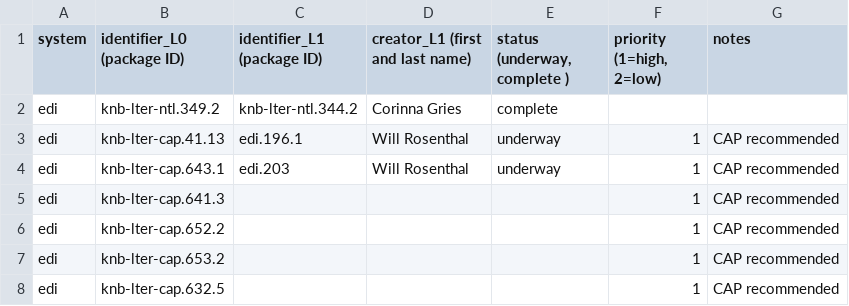
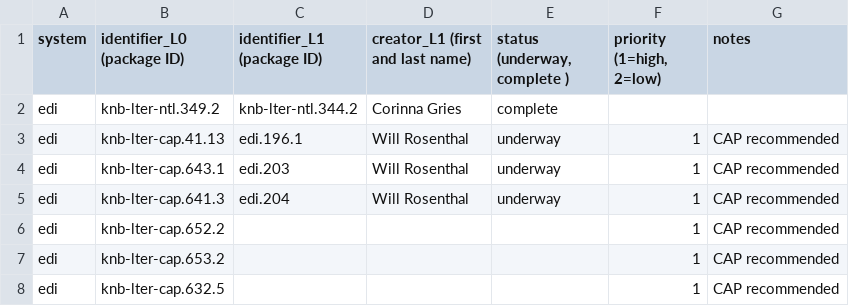
Before and after one commit to EDIorg/ecocomDP, a CSV file: documentation/processing_queue/data_processing_queue.csv, drawn as a sheet; only a part is shown.

Commit message:
Update data_processing_queue.csv

```diff
--- a/documentation/processing_queue/data_processing_queue.csv
+++ b/documentation/processing_queue/data_processing_queue.csv
@@ -4,3 +4,3 @@ edi,knb-lter-cap.41.13,edi.196.1,Will Rosenthal,underway,1,CAP recommended
 edi,knb-lter-cap.643.1,edi.203,Will Rosenthal,underway,1,CAP recommended
-edi,knb-lter-cap.641.3,,,,1,CAP recommended
+edi,knb-lter-cap.641.3,edi.204,Will Rosenthal,underway,1,CAP recommended
 edi,knb-lter-cap.652.2,,,,1,CAP recommended
```
